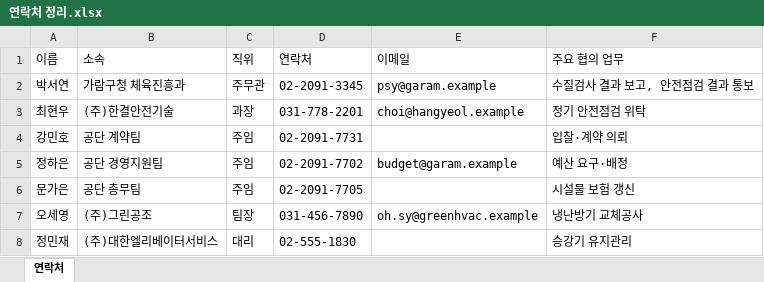
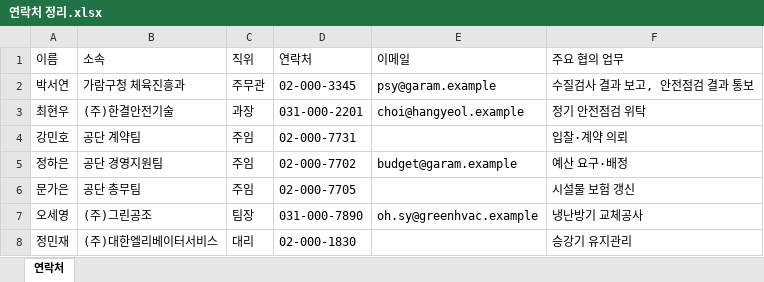
Before and after one commit to roalroal0822-spec/baton-handover, an Excel workbook: sample_data/전임자_김도윤_업무폴더/03_개인메모/연락처 정리.xlsx, sheet 연락처, drawn as a sheet; values as stored, in another font and other column widths than the file's, no borders; the diff names each change by its address in the sheet, - before the commit and + after, or states it on an @@ line.

```diff
--- a/sample_data/전임자_김도윤_업무폴더/03_개인메모/연락처 정리.xlsx (sheet 연락처)
+++ b/sample_data/전임자_김도윤_업무폴더/03_개인메모/연락처 정리.xlsx (sheet 연락처)
-D2 (연락처): 02-2091-3345
+D2 (연락처): 02-000-3345
-D3 (연락처): 031-778-2201
+D3 (연락처): 031-000-2201
-D4 (연락처): 02-2091-7731
+D4 (연락처): 02-000-7731
-D5 (연락처): 02-2091-7702
+D5 (연락처): 02-000-7702
-D6 (연락처): 02-2091-7705
+D6 (연락처): 02-000-7705
-D7 (연락처): 031-456-7890
+D7 (연락처): 031-000-7890
-D8 (연락처): 02-555-1830
+D8 (연락처): 02-000-1830
```
Also changed, not shown: sample_data/전임자_김도윤_업무폴더/01_공식문서/2026년 시설 유지보수 용역 계약 현황.xlsx, 25 other files.
